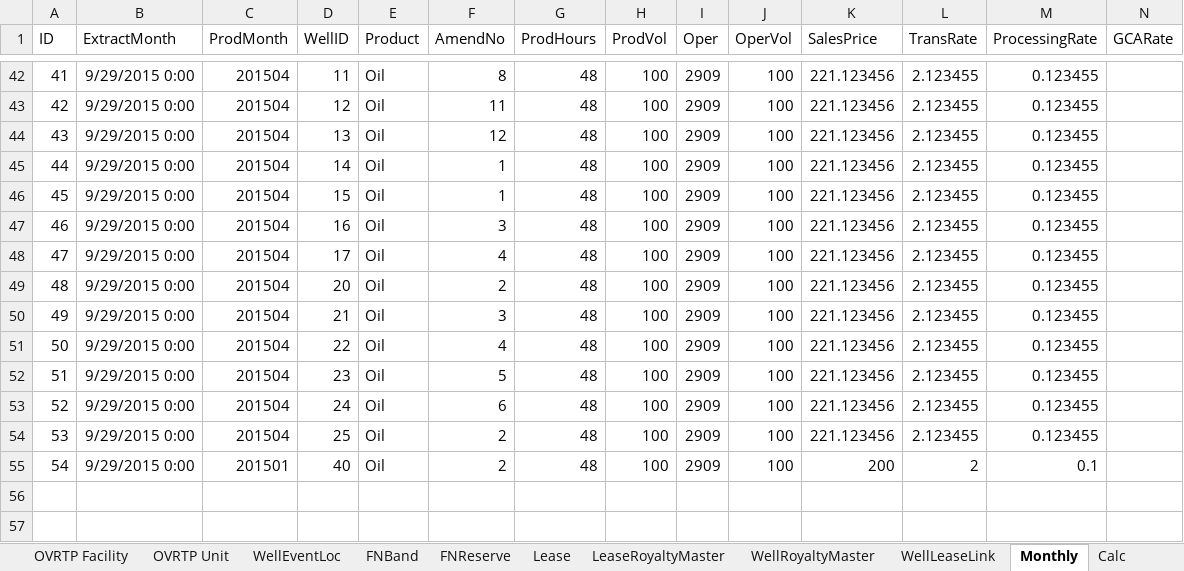
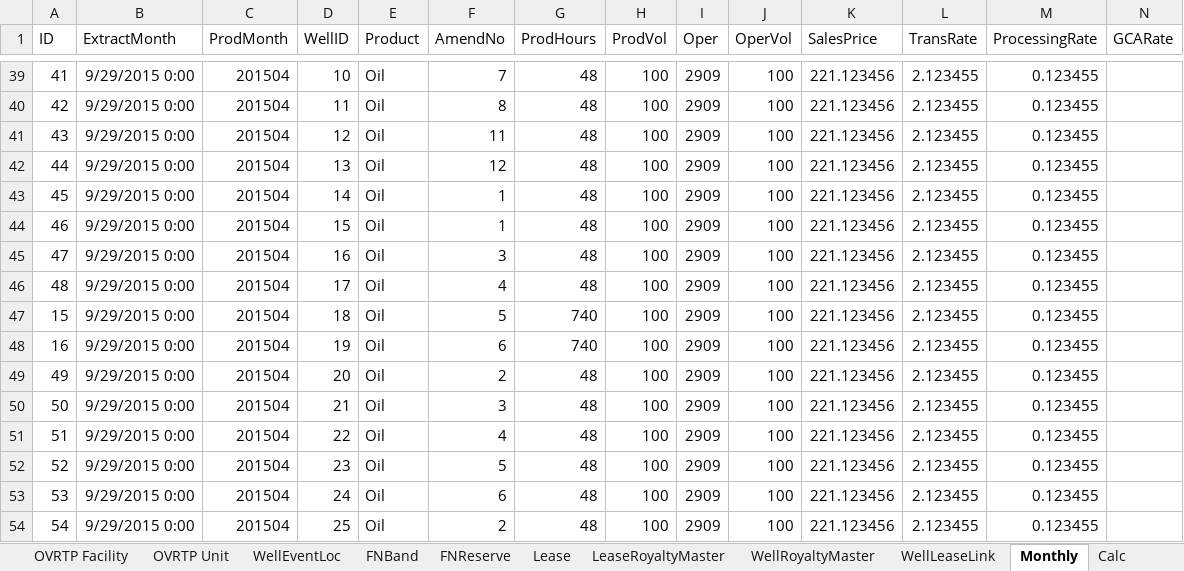
Before and after one commit to lshumlich/python-playground, an Excel workbook: calcroyalties/files/sample_data.xlsx, sheet Monthly, drawn as a sheet; only a part is shown, gaps mark what is left out; values as stored, in another font and other column widths than the file's, no borders; addresses are those after the commit; the diff covers the shown part only; the diff names each change by its address in the sheet, - before the commit and + after, or states it on an @@ line.

```diff
--- a/calcroyalties/files/sample_data.xlsx (sheet Monthly)
+++ b/calcroyalties/files/sample_data.xlsx (sheet Monthly)
-D39 (WellID): 11
+D39 (WellID): 10
-F39 (AmendNo): 8
+F39 (AmendNo): 7
-D40 (WellID): 12
+D40 (WellID): 11
-F40 (AmendNo): 11
+F40 (AmendNo): 8
-D41 (WellID): 13
+D41 (WellID): 12
-F41 (AmendNo): 12
+F41 (AmendNo): 11
-D42 (WellID): 14
+D42 (WellID): 13
-F42 (AmendNo): 1
+F42 (AmendNo): 12
-D43 (WellID): 15
+D43 (WellID): 14
-D44 (WellID): 16
+D44 (WellID): 15
-F44 (AmendNo): 3
+F44 (AmendNo): 1
-D45 (WellID): 17
+D45 (WellID): 16
-F45 (AmendNo): 4
+F45 (AmendNo): 3
-D46 (WellID): 20
+D46 (WellID): 17
-F46 (AmendNo): 2
+F46 (AmendNo): 4
+row 47: 15 | 9/29/2015 0:00 | 201504 | 18 | Oil | 5 | 740 | 100 | 2909 | 100 | 221.123456 | 2.123455 | 0.123455
+row 48: 16 | 9/29/2015 0:00 | 201504 | 19 | Oil | 6 | 740 | 100 | 2909 | 100 | 221.123456 | 2.123455 | 0.123455
-D49 (WellID): 21
+D49 (WellID): 20
-F49 (AmendNo): 3
+F49 (AmendNo): 2
-D50 (WellID): 22
+D50 (WellID): 21
-F50 (AmendNo): 4
+F50 (AmendNo): 3
-D51 (WellID): 23
+D51 (WellID): 22
-F51 (AmendNo): 5
+F51 (AmendNo): 4
-D52 (WellID): 24
+D52 (WellID): 23
-F52 (AmendNo): 6
+F52 (AmendNo): 5
-D53 (WellID): 25
+D53 (WellID): 24
-F53 (AmendNo): 2
+F53 (AmendNo): 6
-C54 (ProdMonth): 201501
+C54 (ProdMonth): 201504
-D54 (WellID): 40
+D54 (WellID): 25
-K54 (SalesPrice): 200
+K54 (SalesPrice): 221.123456
-L54 (TransRate): 2
+L54 (TransRate): 2.123455
-M54 (ProcessingRate): 0.1
+M54 (ProcessingRate): 0.123455
```
Also changed, not shown: 8 added rows, 11 removed rows, 48 edited cells and cell formats elsewhere in this sheet, sheet Calc, sheet Samples, sheet WellRoyaltyMaster, other sheet tabs, 2 other files.
